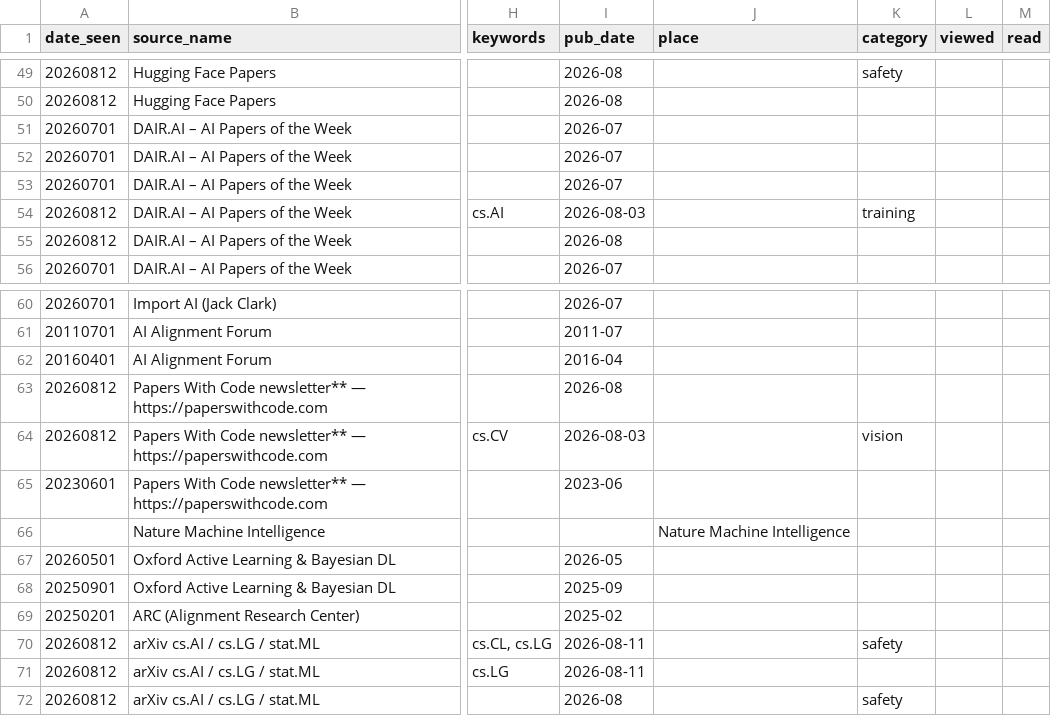
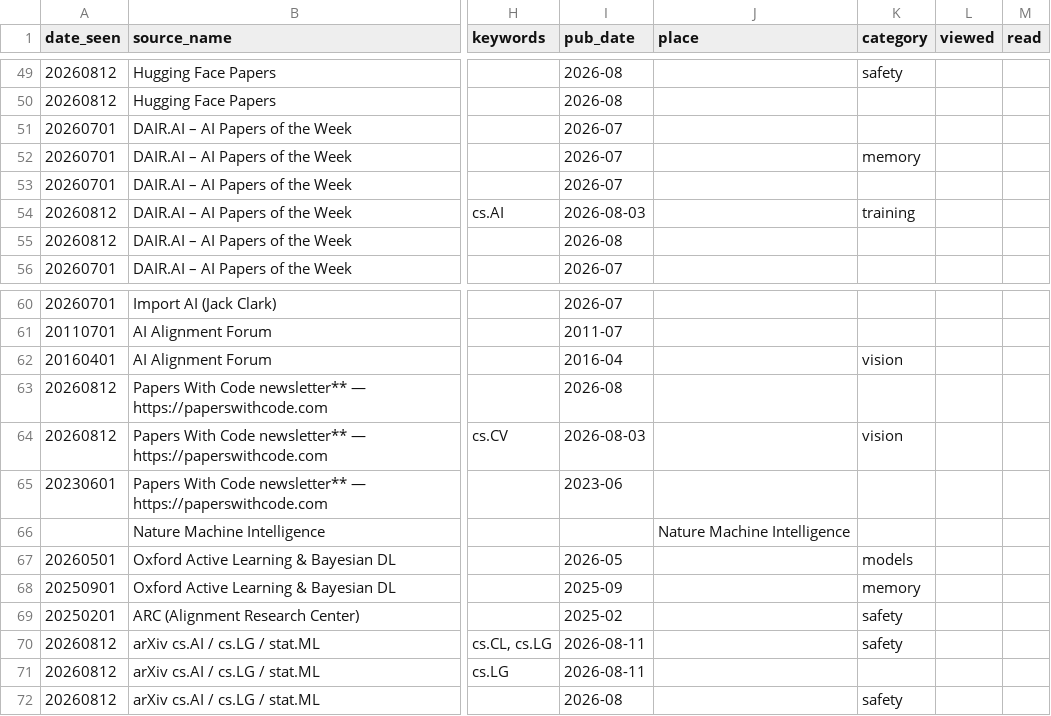
Before and after one commit to aiaioo/Research, a TSV file: papers/new_papers_20260812.tsv, drawn as a sheet; only a part is shown, gaps mark what is left out; the diff names each change by its address in the sheet, - before the commit and + after, or states it on an @@ line.

```diff
--- a/papers/new_papers_20260812.tsv
+++ b/papers/new_papers_20260812.tsv
-K52 (category): (empty)
+K52 (category): memory
-K62 (category): (empty)
+K62 (category): vision
-K67 (category): (empty)
+K67 (category): models
-K68 (category): (empty)
+K68 (category): memory
-K69 (category): (empty)
+K69 (category): safety
```
Also changed, not shown: papers/new_papers_20260719.tsv, papers/new_papers_20260721.tsv, 23 other files.
